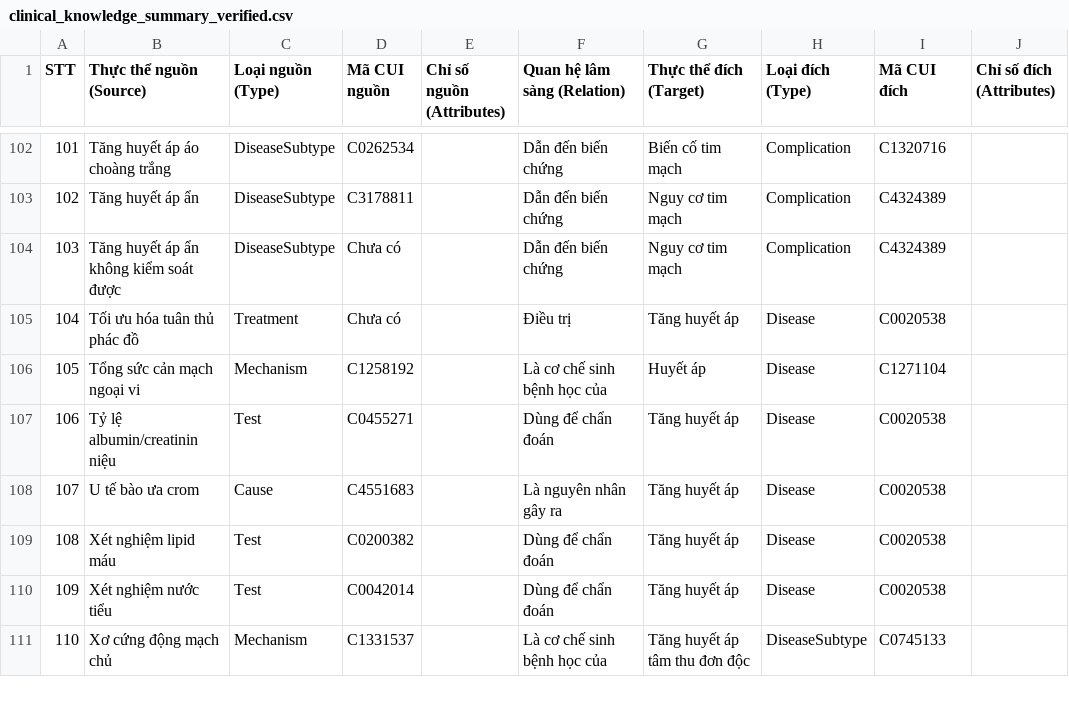
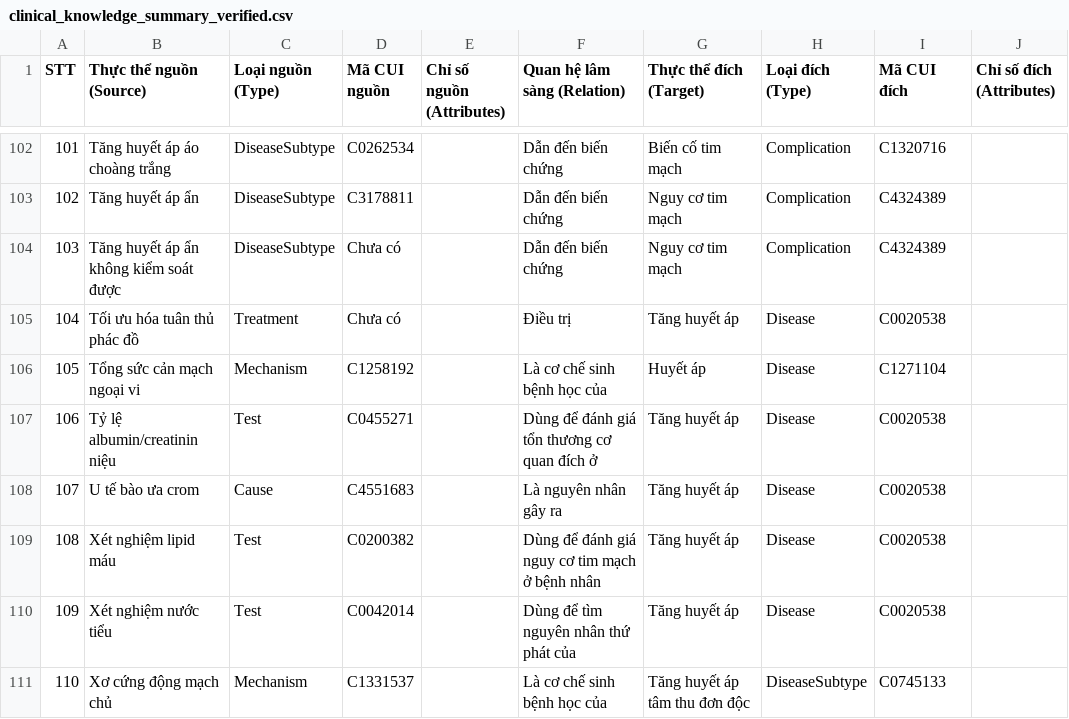
Before and after one commit to NoirHuy/Extract_Graph, a CSV file: data/reports/hypertension/clinical_knowledge_summary_verified.csv, drawn as a sheet; only a part is shown, gaps mark what is left out; the diff covers the shown part only; the diff names each change by its address in the sheet, - before the commit and + after, or states it on an @@ line.

```diff
--- a/data/reports/hypertension/clinical_knowledge_summary_verified.csv
+++ b/data/reports/hypertension/clinical_knowledge_summary_verified.csv
-F107 (Quan hệ lâm sàng (Relation)): Dùng để chẩn đoán
+F107 (Quan hệ lâm sàng (Relation)): Dùng để đánh giá tổn thương cơ quan đích ở
-F109 (Quan hệ lâm sàng (Relation)): Dùng để chẩn đoán
+F109 (Quan hệ lâm sàng (Relation)): Dùng để đánh giá nguy cơ tim mạch ở bệnh nhân
-F110 (Quan hệ lâm sàng (Relation)): Dùng để chẩn đoán
+F110 (Quan hệ lâm sàng (Relation)): Dùng để tìm nguyên nhân thứ phát của
```
Also changed, not shown: 46 edited cells elsewhere in this file, data/reports/diabetes/clinical_knowledge_summary_verified.csv, 7 other files.
